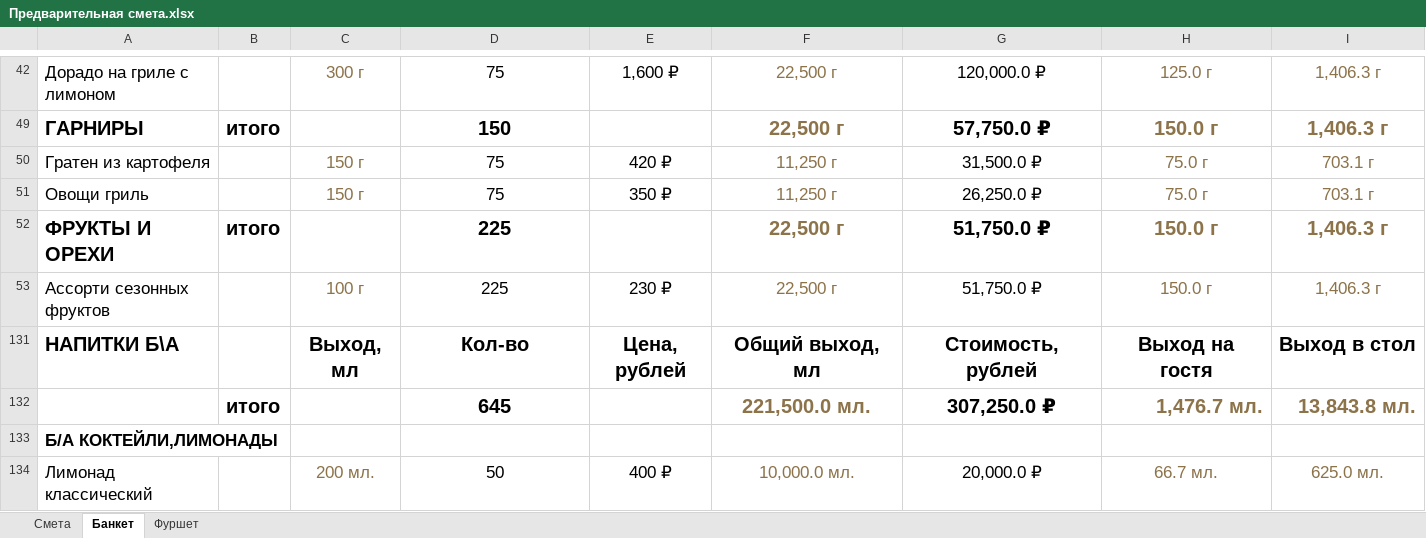
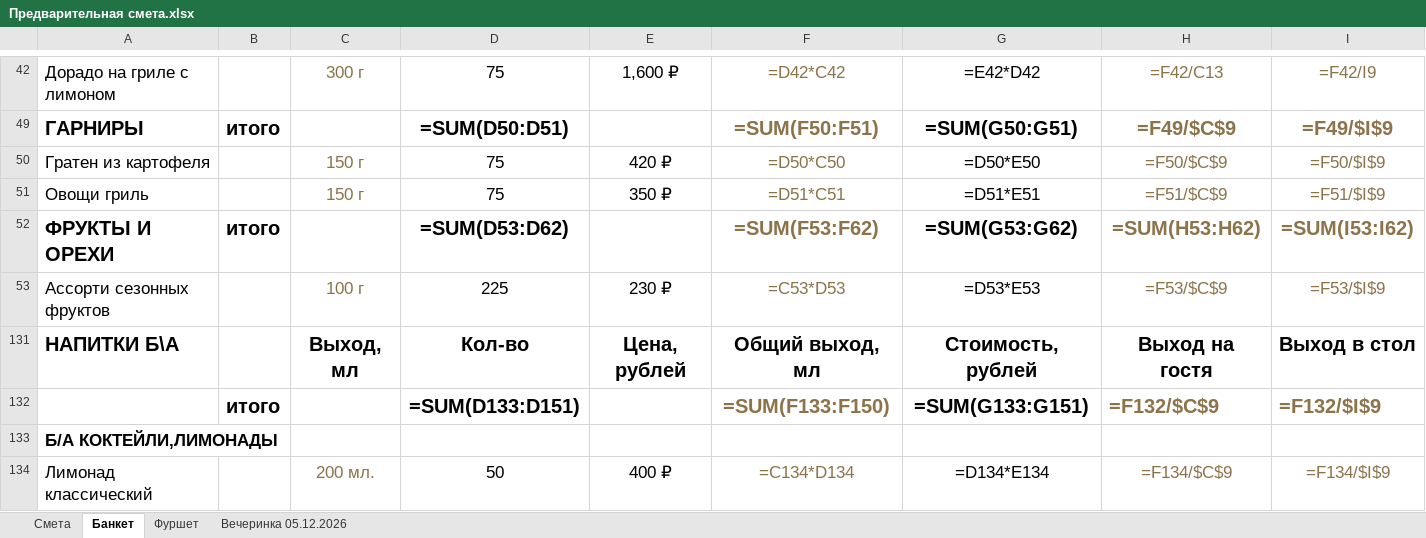
Before and after one commit to navruzhusainov-commits/vecherinka, an Excel workbook: Предварительная смета.xlsx, sheet Банкет, drawn as a sheet; only a part is shown, gaps mark what is left out; values as stored, in another font and other column widths than the file's, no borders; formulas without a stored value are shown as written; charts and pictures not drawn; removed rows and columns are numbered as before the commit, all else as after; the diff covers the shown part only; the diff names each change by its address in the sheet, - before the commit and + after, or states it on an @@ line.

```diff
--- a/Предварительная смета.xlsx (sheet Банкет)
+++ b/Предварительная смета.xlsx (sheet Банкет)
+sheet tab: Вечеринка 05.12.2026
-F42: 22,500 г
+F42: =D42*C42
-G42: 120,000.0 ₽
+G42: =E42*D42
-H42: 125.0 г
+H42: =F42/C13
-I42: 1,406.3 г
+I42: =F42/I9
-D49: 150
+D49: =SUM(D50:D51)
-F49: 22,500 г
+F49: =SUM(F50:F51)
-G49: 57,750.0 ₽
+G49: =SUM(G50:G51)
-H49: 150.0 г
+H49: =F49/$C$9
-I49: 1,406.3 г
+I49: =F49/$I$9
-F50: 11,250 г
+F50: =D50*C50
-G50: 31,500.0 ₽
+G50: =D50*E50
-H50: 75.0 г
+H50: =F50/$C$9
-I50: 703.1 г
+I50: =F50/$I$9
-F51: 11,250 г
+F51: =D51*C51
-G51: 26,250.0 ₽
+G51: =D51*E51
-H51: 75.0 г
+H51: =F51/$C$9
-I51: 703.1 г
+I51: =F51/$I$9
-D52: 225
+D52: =SUM(D53:D62)
-F52: 22,500 г
+F52: =SUM(F53:F62)
-G52: 51,750.0 ₽
+G52: =SUM(G53:G62)
-H52: 150.0 г
+H52: =SUM(H53:H62)
-I52: 1,406.3 г
+I52: =SUM(I53:I62)
-F53: 22,500 г
+F53: =C53*D53
-G53: 51,750.0 ₽
+G53: =D53*E53
-H53: 150.0 г
+H53: =F53/$C$9
-I53: 1,406.3 г
+I53: =F53/$I$9
-row 132:  | итого |  | 645 |  | 221,500.0 мл. | 307,250.0 ₽ | 1,476.7 мл. | 13,843.8 мл.
+row 132:  | итого |  | =SUM(D133:D151) |  | =SUM(F133:F150) | =SUM(G133:G151) | =F132/$C$9 | =F132/$I$9
-F134: 10,000.0 мл.
+F134: =C134*D134
-G134: 20,000.0 ₽
+G134: =D134*E134
-H134: 66.7 мл.
+H134: =F134/$C$9
-I134: 625.0 мл.
+I134: =F134/$I$9
```
Also changed, not shown: 182 edited cells and cell formats elsewhere in this sheet, sheet Смета, sheet Фуршет, hidden cells, charts or pictures, 1 other file.
